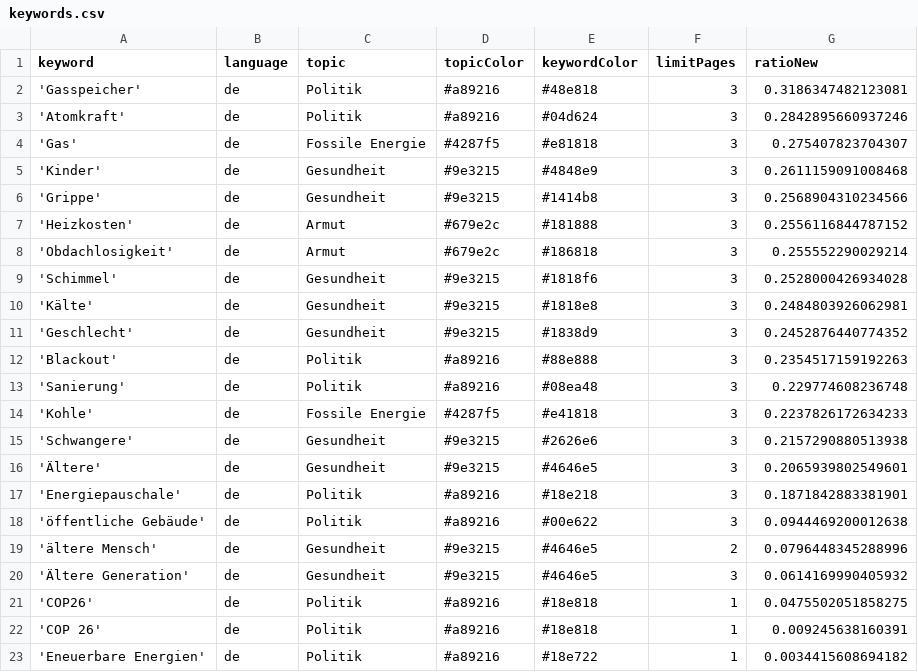
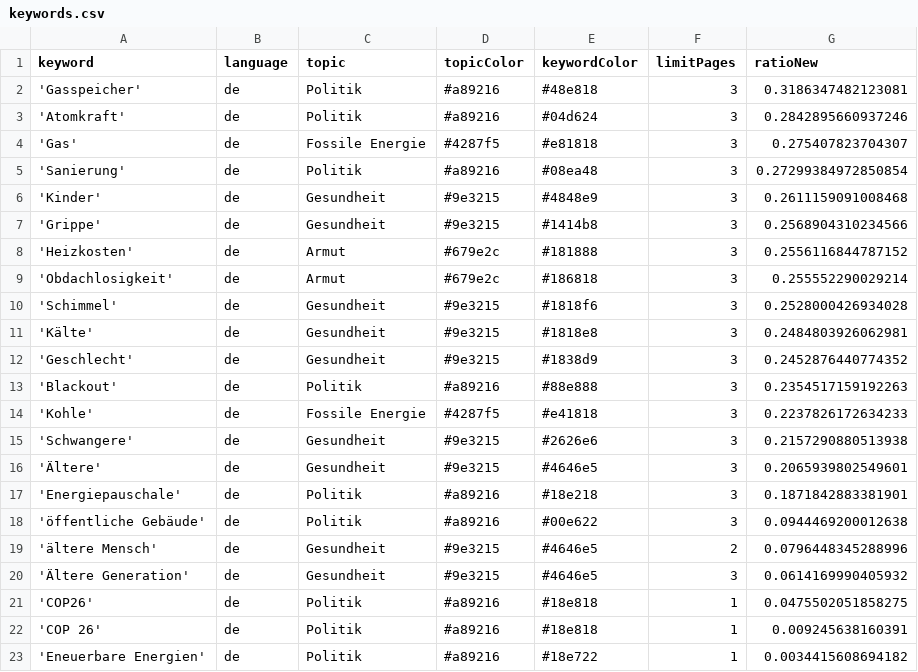
Before and after one commit to tlais147-physgeo01/winterIsComing2, a CSV file: keywords.csv, drawn as a sheet; removed rows and columns are numbered as before the commit, all else as after; the diff names each change by its address in the sheet, - before the commit and + after, or states it on an @@ line.

```diff
--- a/keywords.csv
+++ b/keywords.csv
+row 5: 'Sanierung' | de | Politik | #a89216 | #08ea48 | 3 | 0.27299384972850854
-row 13: 'Sanierung' | de | Politik | #a89216 | #08ea48 | 3 | 0.229774608236748
```
Also changed, not shown: 1 other file.
